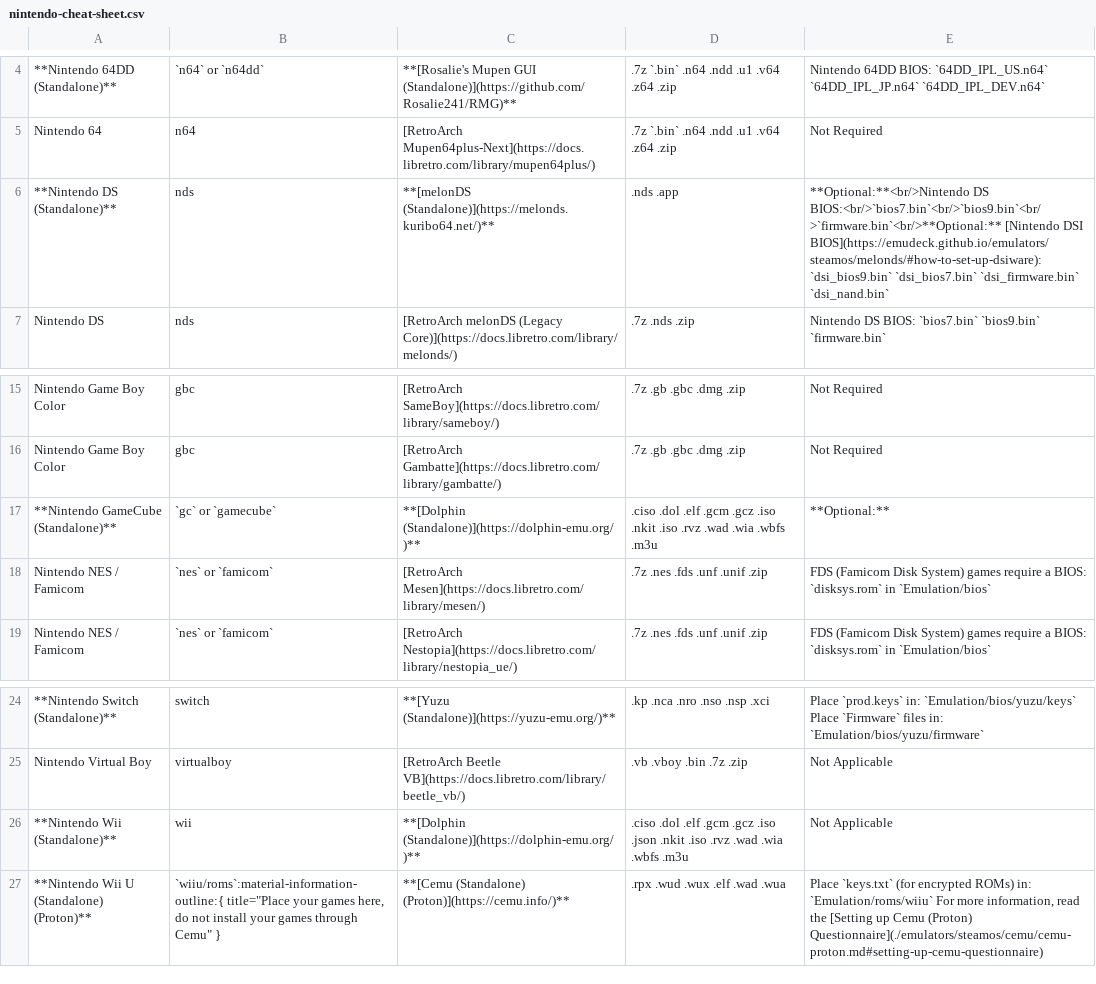
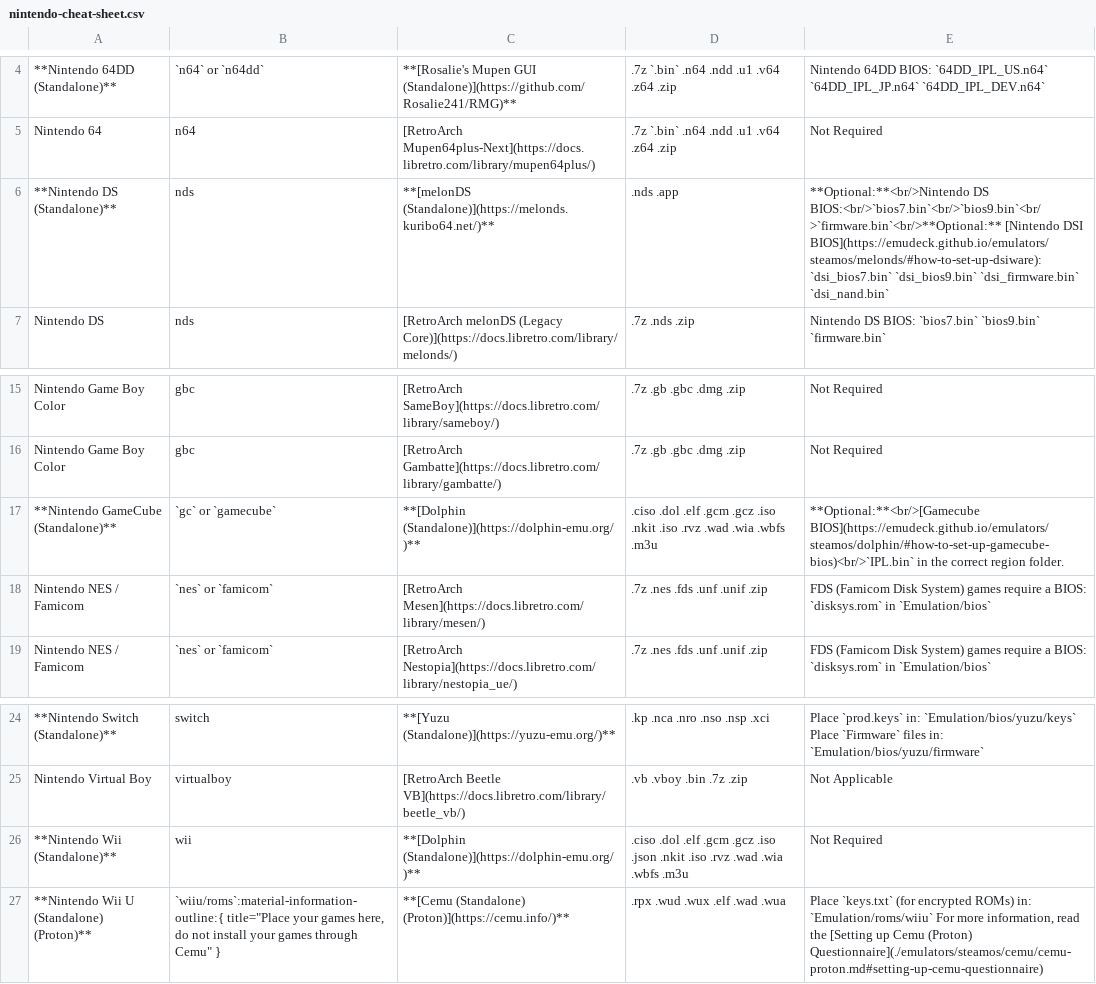
Before and after one commit to EmuDeck/emudeck.github.io, a CSV file: docs/tables/nintendo-cheat-sheet.csv, drawn as a sheet; only a part is shown, gaps mark what is left out; the diff names each change by its address in the sheet, - before the commit and + after, or states it on an @@ line.

Commit message:
Update nintendo-cheat-sheet.csv
Updated BIOS fields

```diff
--- a/docs/tables/nintendo-cheat-sheet.csv
+++ b/docs/tables/nintendo-cheat-sheet.csv
-E6: …DSI BIOS](https://emudeck.github.io/emulators/steamos/melonds/#how-to-set-up-dsiware): `dsi_bios9.bin` `dsi_bios7.bin` `dsi_firmware.bin` `dsi_nand.bin`
+E6: …DSI BIOS](https://emudeck.github.io/emulators/steamos/melonds/#how-to-set-up-dsiware): `dsi_bios7.bin` `dsi_bios9.bin` `dsi_firmware.bin` `dsi_nand.bin`
-E17: **Optional:**
+E17: **Optional:**<br/>[Gamecube BIOS](https://emudeck.github.io/emulators/steamos/dolphin/#how-to-set-up-gamecube-bios)<br/>`IPL.bin` in the correct region folder.
-E26: Not Applicable
+E26: Not Required
```
